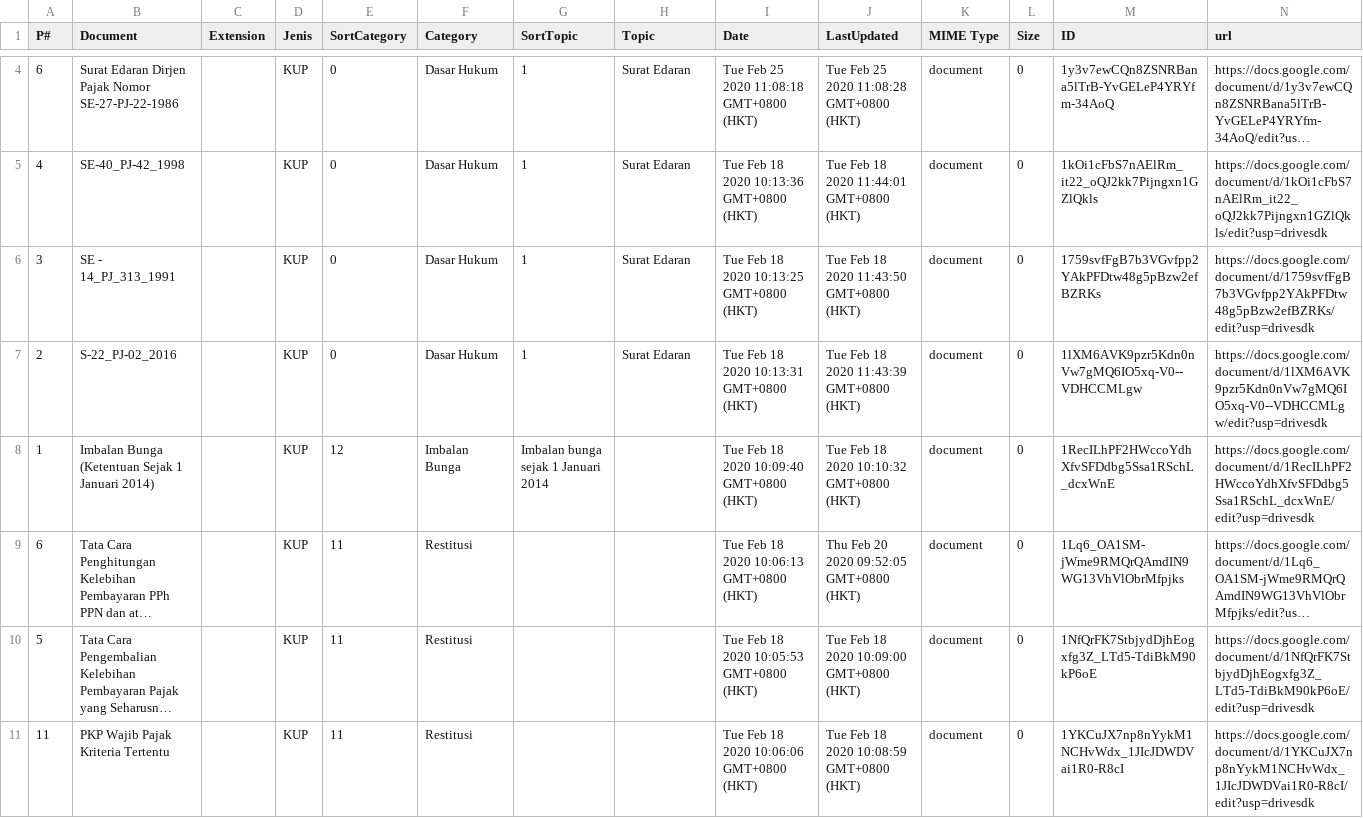
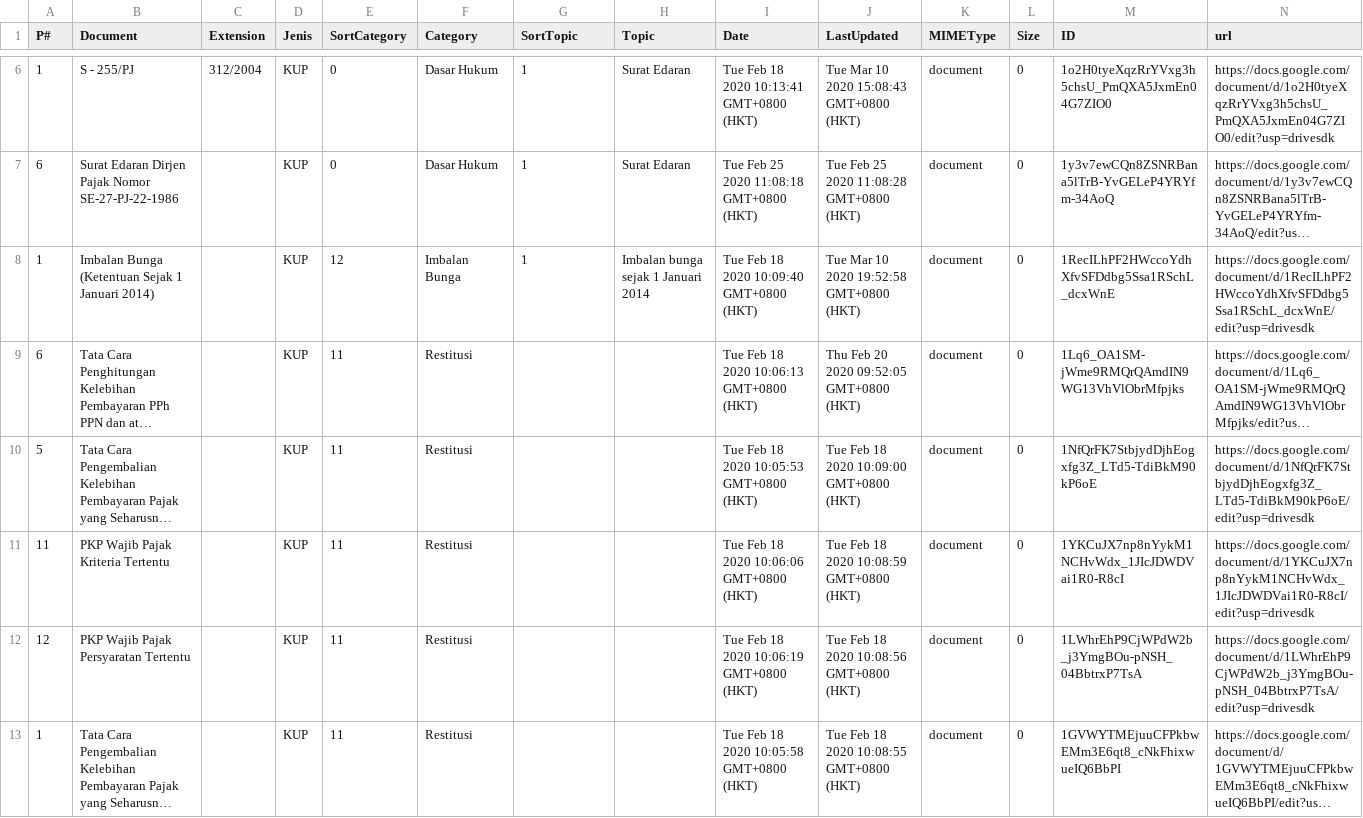
Before and after one commit to kelaspajak/tailwindcss, a CSV file: _data/kup.csv, drawn as a sheet; only a part is shown, gaps mark what is left out; the shorter side is filled out with more unchanged rows; long unchanged cells end in …; removed rows and columns are numbered as before the commit, all else as after; the diff covers the shown part only; the diff names each change by its address in the sheet, - before the commit and + after, or states it on an @@ line.

Commit message:
edit

```diff
--- a/_data/kup.csv
+++ b/_data/kup.csv
-K1: MIME Type
+K1: MIMEType
+row 6: 1 | S - 255/PJ | 312/2004 | KUP | 0 | Dasar Hukum | 1 | Surat Edaran | Tue Feb 18 2020 10:13:41 GMT+0800 (HKT) | Tue Mar 10 2020 15:08:43 GMT+0800 (HKT) | document | 0 | 1o2H0tyeXqzRrYVxg3h5chsU_PmQXA5JxmEn04G7ZIO0 | https://docs.google.com/document/d/1o2H0tyeXqzRrYVxg3h5chsU_PmQXA5JxmEn04G7ZIO0/edit?usp=drivesdk
-row 5: 4 | SE-40_PJ-42_1998 |  | KUP | 0 | Dasar Hukum | 1 | Surat Edaran | Tue Feb 18 2020 10:13:36 GMT+0800 (HKT) | Tue Feb 18 2020 11:44:01 GMT+0800 (HKT) | document | 0 | 1kOi1cFbS7nAElRm_it22_oQJ2kk7Pijngxn1GZlQkls | https://docs.google.com/document/d/1kOi1cFbS7nAElRm_it22_oQJ2kk7Pijngxn1GZlQkls/edit?usp=drivesdk
-row 6: 3 | SE - 14_PJ_313_1991 |  | KUP | 0 | Dasar Hukum | 1 | Surat Edaran | Tue Feb 18 2020 10:13:25 GMT+0800 (HKT) | Tue Feb 18 2020 11:43:50 GMT+0800 (HKT) | document | 0 | 1759svfFgB7b3VGvfpp2YAkPFDtw48g5pBzw2efBZRKs | https://docs.google.com/document/d/1759svfFgB7b3VGvfpp2YAkPFDtw48g5pBzw2efBZRKs/edit?usp=drivesdk
-row 7: 2 | S-22_PJ-02_2016 |  | KUP | 0 | Dasar Hukum | 1 | Surat Edaran | Tue Feb 18 2020 10:13:31 GMT+0800 (HKT) | Tue Feb 18 2020 11:43:39 GMT+0800 (HKT) | document | 0 | 1lXM6AVK9pzr5Kdn0nVw7gMQ6IO5xq-V0--VDHCCMLgw | https://docs.google.com/document/d/1lXM6AVK9pzr5Kdn0nVw7gMQ6IO5xq-V0--VDHCCMLgw/edit?usp=drivesdk
-G8 (SortTopic): Imbalan bunga sejak 1 Januari 2014
+G8 (SortTopic): 1
-H8 (Topic): (empty)
+H8 (Topic): Imbalan bunga sejak 1 Januari 2014
-J8 (LastUpdated): Tue Feb 18 2020 10:10:32 GMT+0800 (HKT)
+J8 (LastUpdated): Tue Mar 10 2020 19:52:58 GMT+0800 (HKT)
```
Also changed, not shown: 3 added rows, 1 removed row and 32 edited cells elsewhere in this file, 4 other files.
